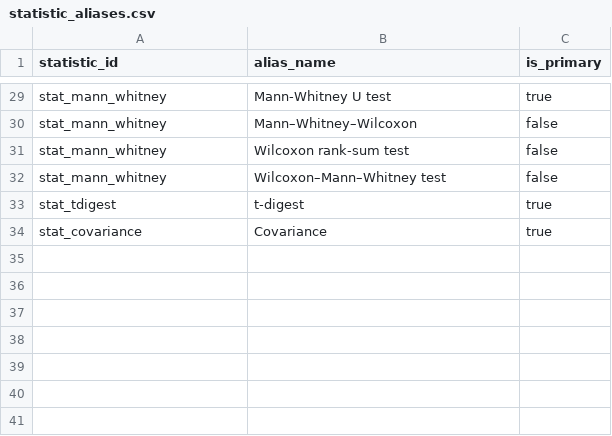
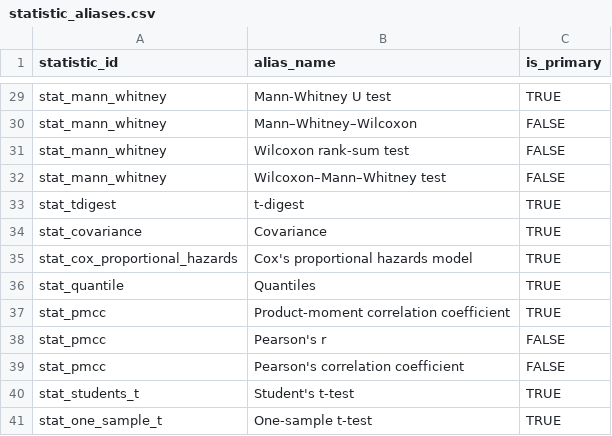
Before and after one commit to Health-Informatics-UoN/analysis-types-for-TREs, a CSV file: src/data/statistic_aliases.csv, drawn as a sheet; only a part is shown, gaps mark what is left out; the diff covers the shown part only; the diff names each change by its address in the sheet, - before the commit and + after, or states it on an @@ line.

```diff
--- a/src/data/statistic_aliases.csv
+++ b/src/data/statistic_aliases.csv
-C29 (is_primary): true
+C29 (is_primary): TRUE
-C30:C32 (is_primary): false
+C30:C32 (is_primary): FALSE
-C33:C34 (is_primary): true
+C33:C34 (is_primary): TRUE
+row 35: stat_cox_proportional_hazards | Cox's proportional hazards model | TRUE
+row 36: stat_quantile | Quantiles | TRUE
+row 37: stat_pmcc | Product-moment correlation coefficient | TRUE
+row 38: stat_pmcc | Pearson's r | FALSE
+row 39: stat_pmcc | Pearson's correlation coefficient | FALSE
+row 40: stat_students_t | Student's t-test | TRUE
+row 41: stat_one_sample_t | One-sample t-test | TRUE
```
Also changed, not shown: 27 edited cells elsewhere in this file, src/data/algorithms.csv, src/data/statistics.csv, 1 other file.
